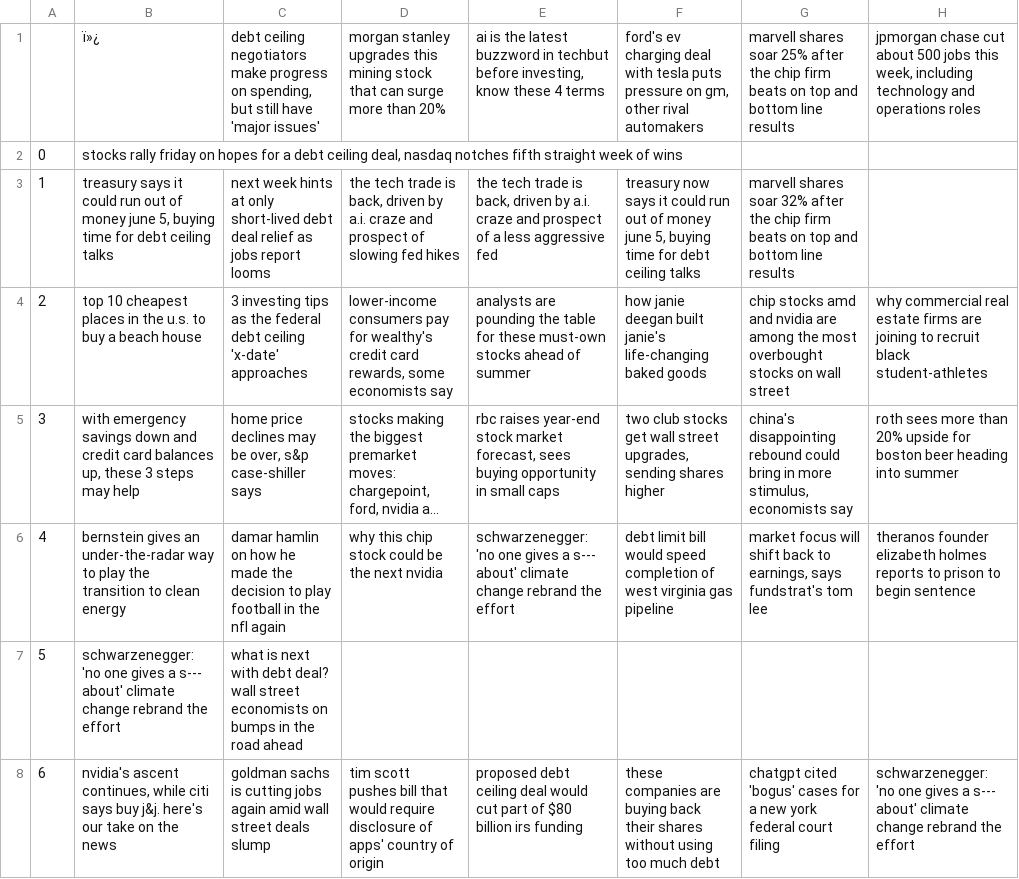
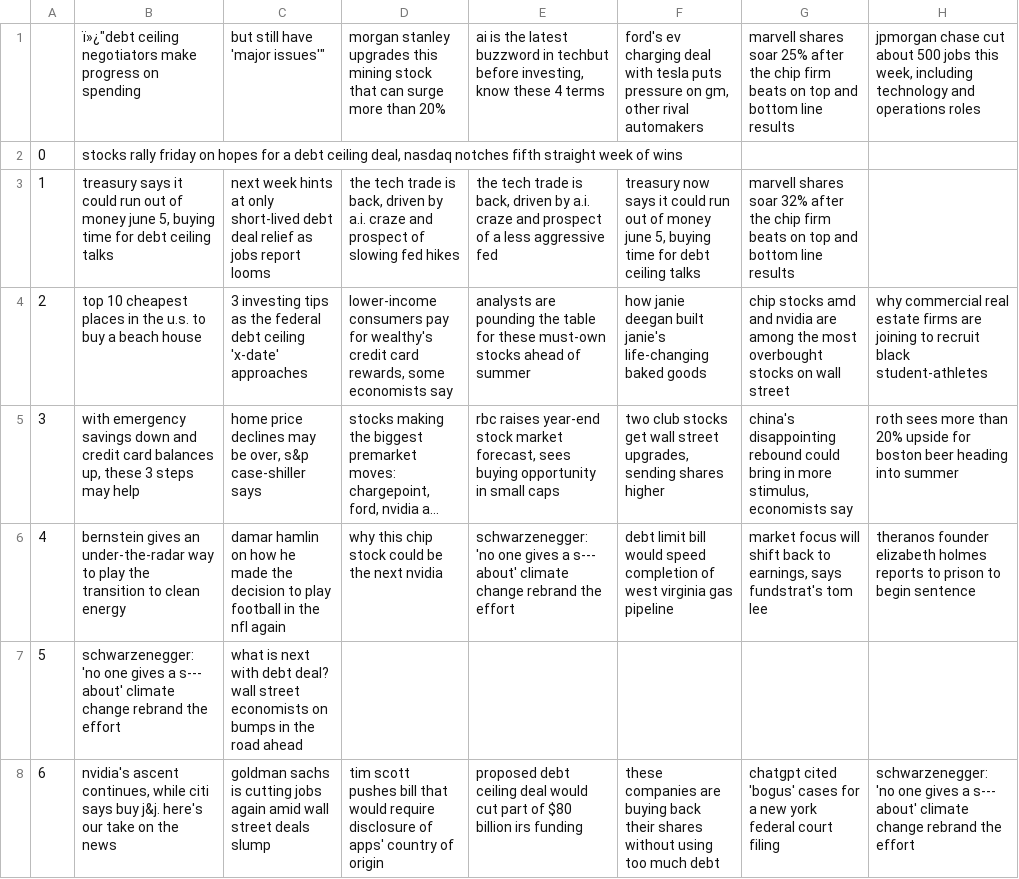
Before and after one commit to ChrisVerg/SmartInvest, a CSV file: Data/UTFdata_CV.csv, drawn as a sheet; only a part is shown; long unchanged cells end in …; the diff names each change by its address in the sheet, - before the commit and + after, or states it on an @@ line.

```diff
--- a/Data/UTFdata_CV.csv
+++ b/Data/UTFdata_CV.csv
-B1: ï»¿
+B1: ï»¿"debt ceiling negotiators make progress on spending
-C1: debt ceiling negotiators make progress on spending, but still have 'major issues'
+C1: but still have 'major issues'"
```
Also changed, not shown: Data/ConsolidatedHeadline_CV.csv, 6 other files.
